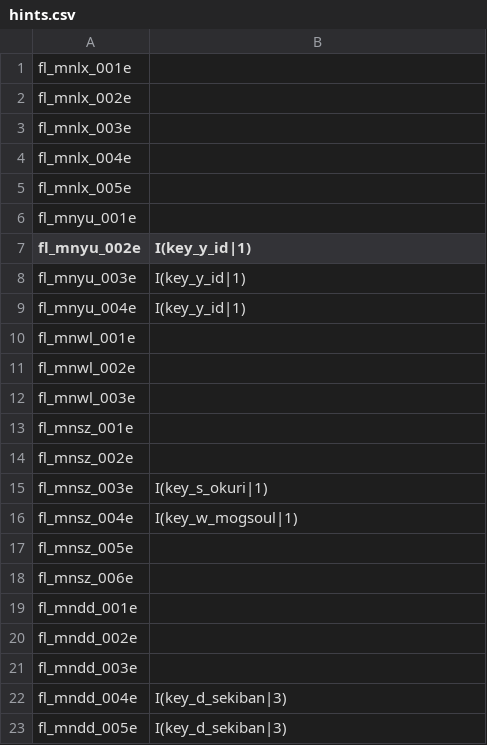
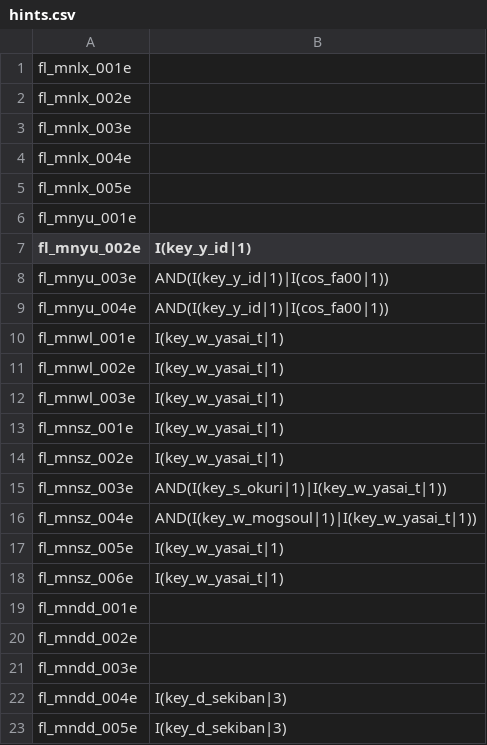
Before and after one commit to Bartz24/FFModdingWPF, a CSV file: LRRando/bin/data/hints.csv, drawn as a sheet.

```diff
--- a/LRRando/bin/data/hints.csv
+++ b/LRRando/bin/data/hints.csv
@@ -7,13 +7,13 @@ fl_mnyu_001e,
 fl_mnyu_002e,I(key_y_id|1)
-fl_mnyu_003e,I(key_y_id|1)
-fl_mnyu_004e,I(key_y_id|1)
-fl_mnwl_001e,
-fl_mnwl_002e,
-fl_mnwl_003e,
-fl_mnsz_001e,
-fl_mnsz_002e,
-fl_mnsz_003e,I(key_s_okuri|1)
-fl_mnsz_004e,I(key_w_mogsoul|1)
-fl_mnsz_005e,
-fl_mnsz_006e,
+fl_mnyu_003e,AND(I(key_y_id|1)|I(cos_fa00|1))
+fl_mnyu_004e,AND(I(key_y_id|1)|I(cos_fa00|1))
+fl_mnwl_001e,I(key_w_yasai_t|1)
+fl_mnwl_002e,I(key_w_yasai_t|1)
+fl_mnwl_003e,I(key_w_yasai_t|1)
+fl_mnsz_001e,I(key_w_yasai_t|1)
+fl_mnsz_002e,I(key_w_yasai_t|1)
+fl_mnsz_003e,AND(I(key_s_okuri|1)|I(key_w_yasai_t|1))
+fl_mnsz_004e,AND(I(key_w_mogsoul|1)|I(key_w_yasai_t|1))
+fl_mnsz_005e,I(key_w_yasai_t|1)
+fl_mnsz_006e,I(key_w_yasai_t|1)
 fl_mndd_001e,
```
Also changed, not shown: LRRando/bin/data/treasures.csv, 35 other files.
